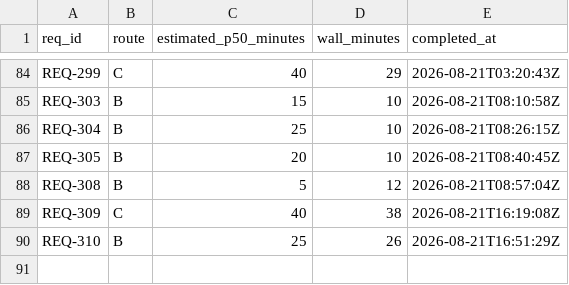
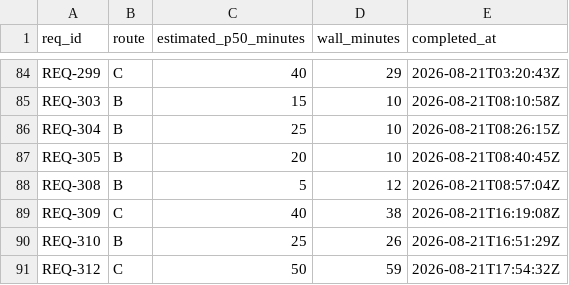
Before and after one commit to knews2019/skill-do-work, a TSV file: do-work/calibration-log.tsv, drawn as a sheet; only a part is shown, gaps mark what is left out.

Commit message:
[REQ-312] Resolve same-package citations in the shipped reference contract (Route C)
Implements: do-work/archive/REQ-312-resolve-same-package-citations-in-the-shipped-reference-contract.md

Teach the shipped-reference contract to resolve same-package source and installed targets, root consumer-owned examples explicitly, and mutation-pin the previously silent forms.

```diff
--- a/do-work/calibration-log.tsv
+++ b/do-work/calibration-log.tsv
@@ -90 +90,2 @@ REQ-309	C	40	38	2026-08-21T16:19:08Z
 REQ-310	B	25	26	2026-08-21T16:51:29Z
+REQ-312	C	50	59	2026-08-21T17:54:32Z
```
Also changed, not shown: 22 other files.
